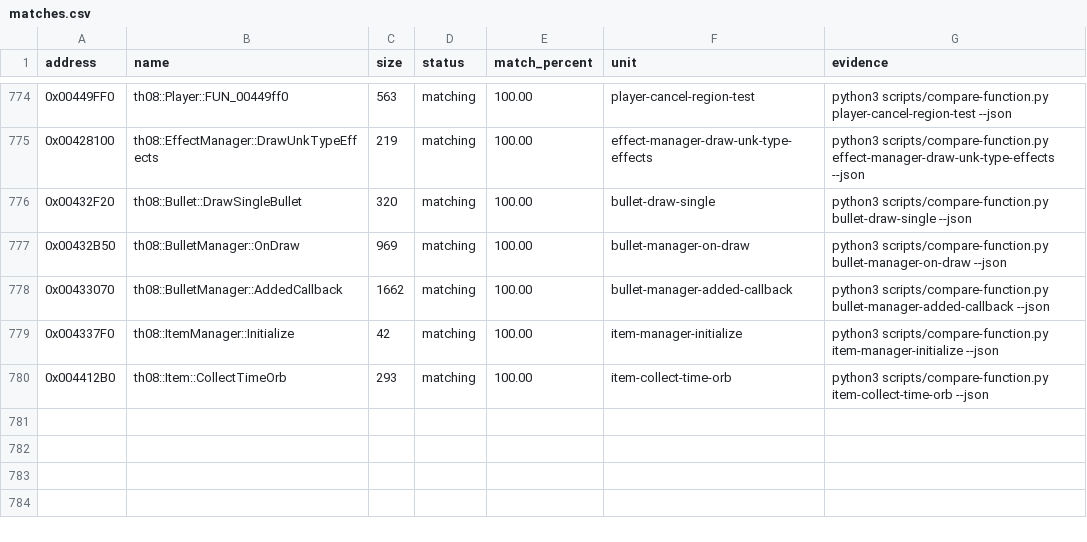
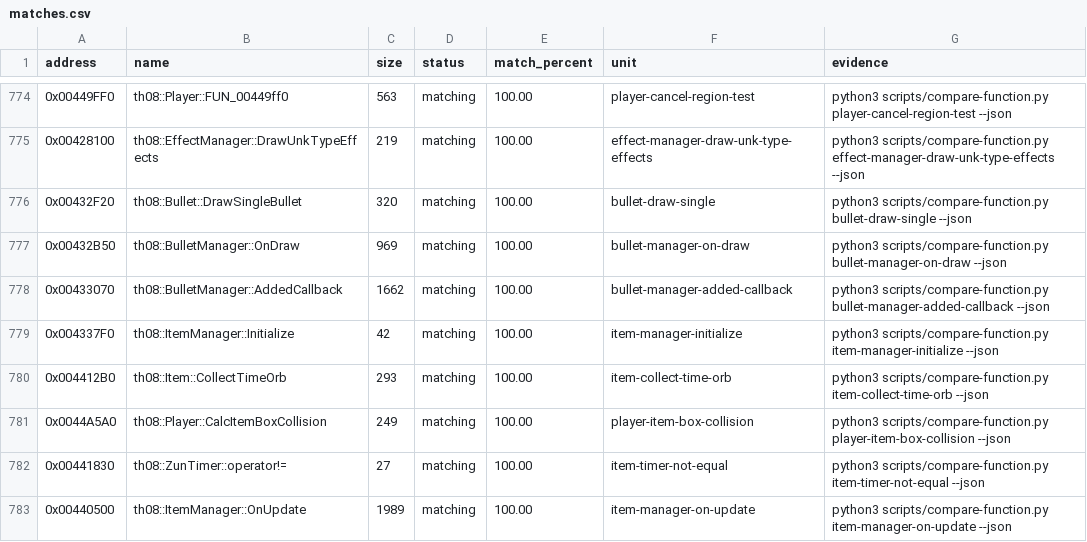
Before and after one commit to koishikois259/th08-multi, a CSV file: config/matches.csv, drawn as a sheet; only a part is shown, gaps mark what is left out; the diff names each change by its address in the sheet, - before the commit and + after, or states it on an @@ line.

Commit message:
gpt-web: reconstruct item update and pickup collision

```diff
--- a/config/matches.csv
+++ b/config/matches.csv
+row 781: 0x0044A5A0 | th08::Player::CalcItemBoxCollision | 249 | matching | 100.00 | player-item-box-collision | python3 scripts/compare-function.py player-item-box-collision --json
+row 782: 0x00441830 | th08::ZunTimer::operator!= | 27 | matching | 100.00 | item-timer-not-equal | python3 scripts/compare-function.py item-timer-not-equal --json
+row 783: 0x00440500 | th08::ItemManager::OnUpdate | 1989 | matching | 100.00 | item-manager-on-update | python3 scripts/compare-function.py item-manager-on-update --json
```
Also changed, not shown: config/implemented.csv, config/mapping.csv, 11 other files.
